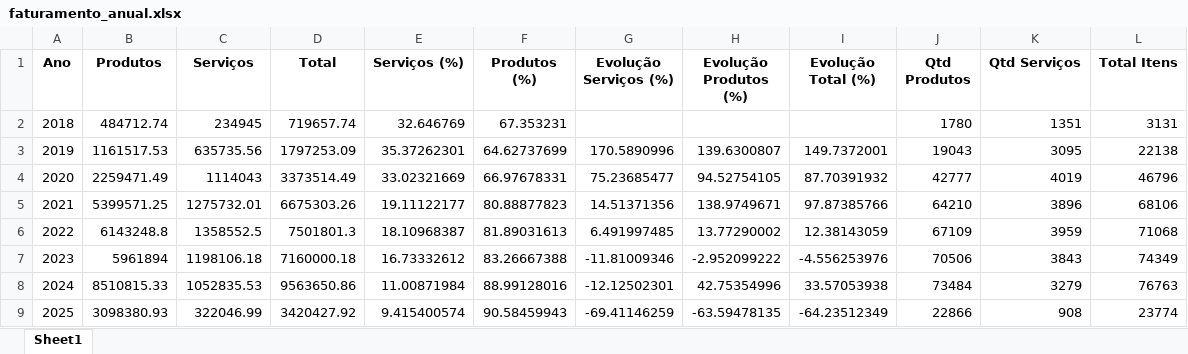
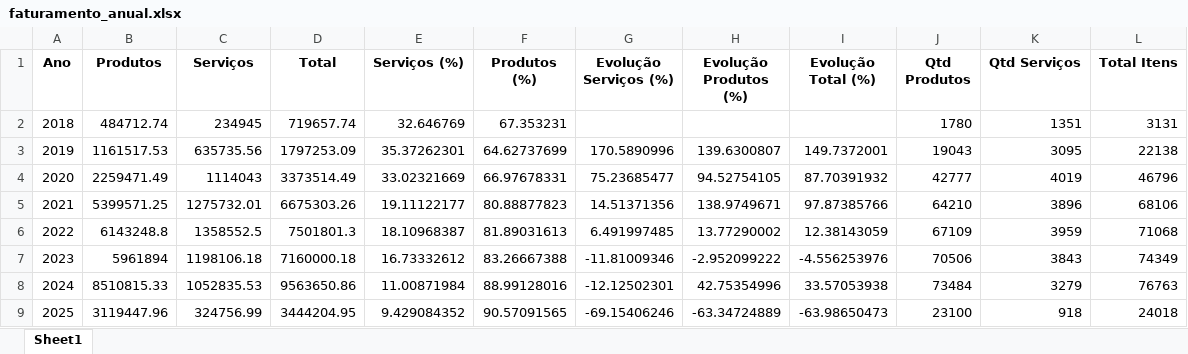
Before and after one commit to maloka-ai/poc-dashboard, an Excel workbook: dados/BIBI/Dados_BIBI_PF/faturamento_anual.xlsx, sheet Sheet1, drawn as a sheet; values as stored, in another font and other column widths than the file's, no borders; the diff names each change by its address in the sheet, - before the commit and + after, or states it on an @@ line.

```diff
--- a/dados/BIBI/Dados_BIBI_PF/faturamento_anual.xlsx (sheet Sheet1)
+++ b/dados/BIBI/Dados_BIBI_PF/faturamento_anual.xlsx (sheet Sheet1)
-B9 (Produtos): 3098380.93
+B9 (Produtos): 3119447.96
-C9 (Serviços): 322046.99
+C9 (Serviços): 324756.99
-D9 (Total): 3420427.92
+D9 (Total): 3444204.95
-E9 (Serviços (%)): 9.415400574
+E9 (Serviços (%)): 9.429084352
-F9 (Produtos (%)): 90.58459943
+F9 (Produtos (%)): 90.57091565
-G9 (Evolução Serviços (%)): -69.41146259
+G9 (Evolução Serviços (%)): -69.15406246
-H9 (Evolução Produtos (%)): -63.59478135
+H9 (Evolução Produtos (%)): -63.34724889
-I9 (Evolução Total (%)): -64.23512349
+I9 (Evolução Total (%)): -63.98650473
-J9 (Qtd Produtos): 22866
+J9 (Qtd Produtos): 23100
-K9 (Qtd Serviços): 908
+K9 (Qtd Serviços): 918
-L9 (Total Itens): 23774
+L9 (Total Itens): 24018
```
Also changed, not shown: dados/BIBI/Dados_BIBI_PF/faturamento_anual_geral.xlsx, dados/BIBI/Dados_BIBI_PF/faturamento_mensal.xlsx, 14 other files.
